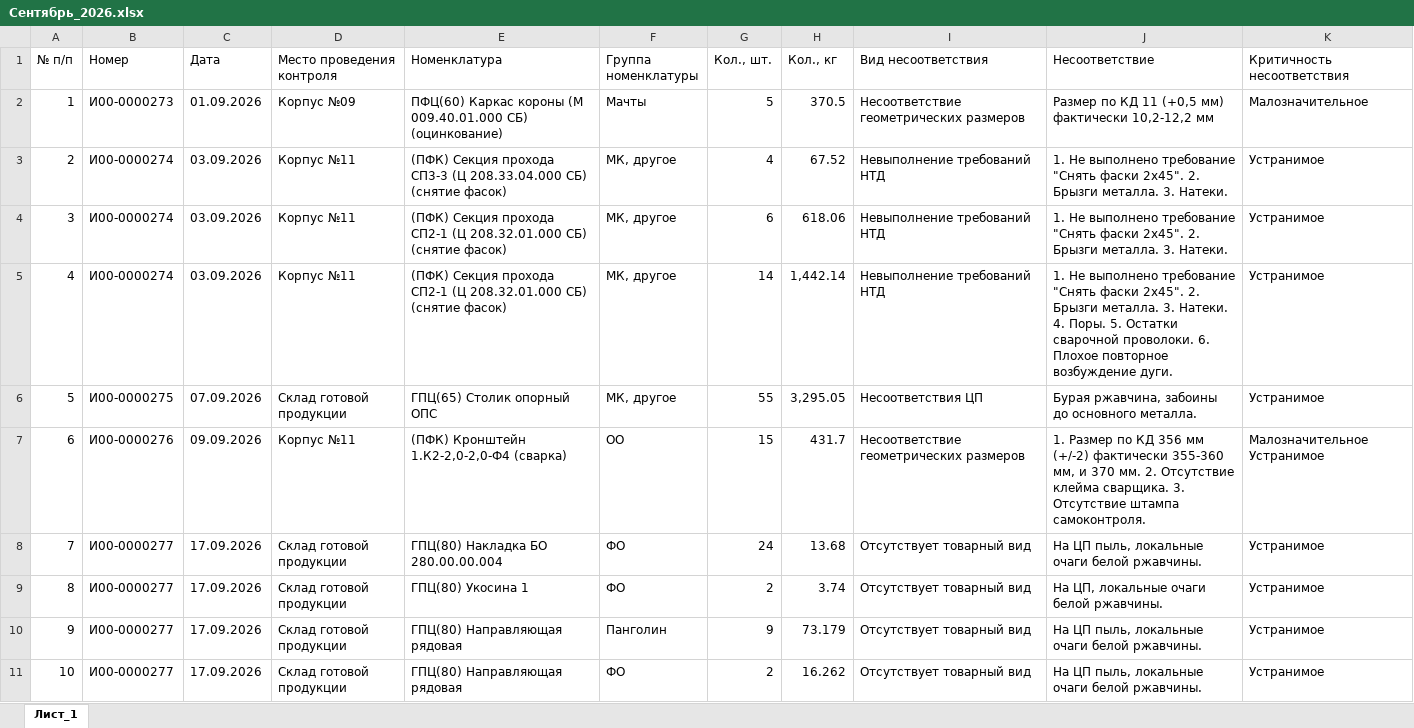
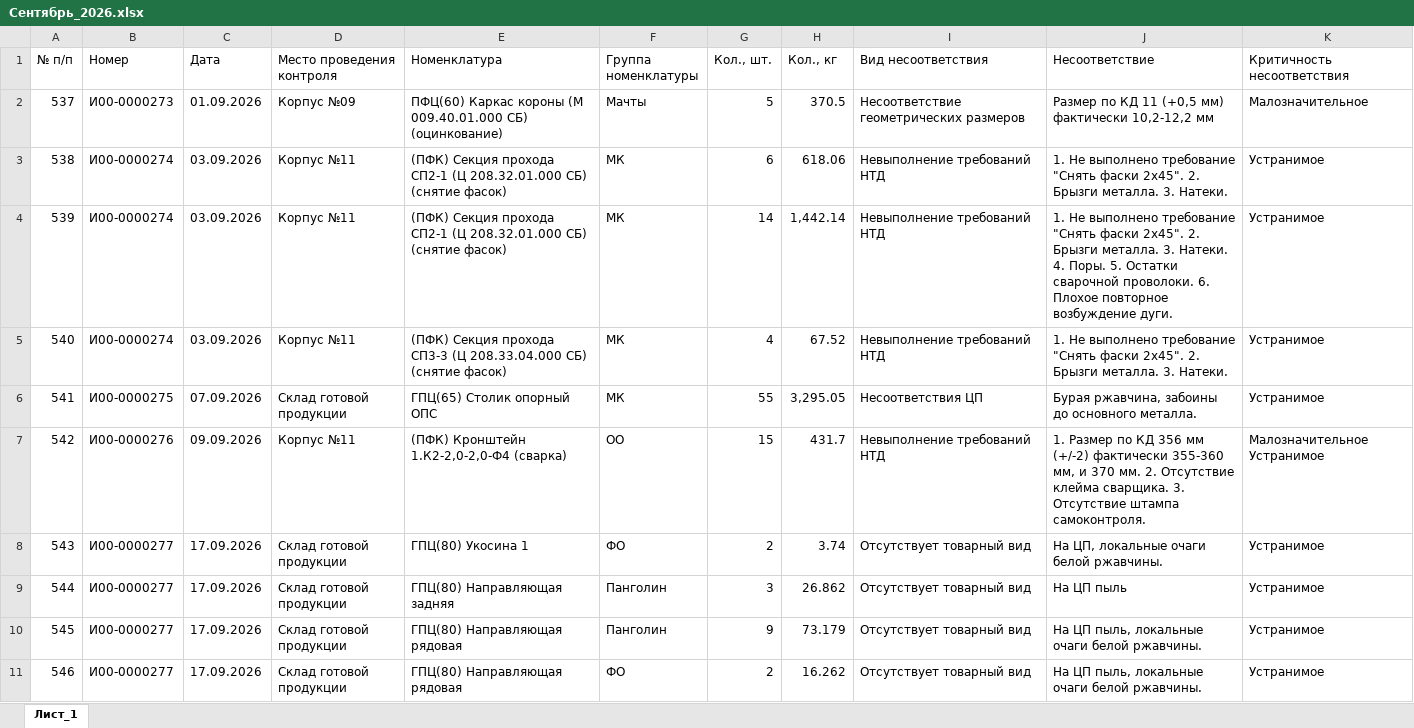
Before and after one commit to skulikovazvpm-tech/quality-dashboard, an Excel workbook: data/Сентябрь_2026.xlsx, sheet Лист_1, drawn as a sheet; only a part is shown; values as stored, in another font and other column widths than the file's, no cell formats; the diff covers the shown part only; the diff names each change by its address in the sheet, - before the commit and + after, or states it on an @@ line.

```diff
--- a/data/Сентябрь_2026.xlsx (sheet Лист_1)
+++ b/data/Сентябрь_2026.xlsx (sheet Лист_1)
-A2 (№ п/п): 1
+A2 (№ п/п): 537
-A3 (№ п/п): 2
+A3 (№ п/п): 538
-E3 (Номенклатура): …Секция прохода СП3-3 (Ц 208.33.04.000 СБ) (снятие…
+E3 (Номенклатура): …Секция прохода СП2-1 (Ц 208.32.01.000 СБ) (снятие…
-F3:F6 (Группа номенклатуры): МК, другое
+F3:F6 (Группа номенклатуры): МК
-G3 (Кол., шт.): 4
+G3 (Кол., шт.): 6
-H3 (Кол., кг): 67.52
+H3 (Кол., кг): 618.06
-A4 (№ п/п): 3
+A4 (№ п/п): 539
-G4 (Кол., шт.): 6
+G4 (Кол., шт.): 14
-H4 (Кол., кг): 618.06
+H4 (Кол., кг): 1,442.14
-J4 (Несоответствие): …3. Натеки.
+J4 (Несоответствие): …3. Натеки. 4. Поры. 5. Остатки сварочной проволоки. 6. Плохое повторное возбуждение дуги.
-A5 (№ п/п): 4
+A5 (№ п/п): 540
-E5 (Номенклатура): …Секция прохода СП2-1 (Ц 208.32.01.000 СБ) (снятие…
+E5 (Номенклатура): …Секция прохода СП3-3 (Ц 208.33.04.000 СБ) (снятие…
-G5 (Кол., шт.): 14
+G5 (Кол., шт.): 4
-H5 (Кол., кг): 1,442.14
+H5 (Кол., кг): 67.52
-J5 (Несоответствие): …3. Натеки. 4. Поры. 5. Остатки сварочной проволоки. 6. Плохое повторное возбуждение дуги.
+J5 (Несоответствие): …3. Натеки.
-A6 (№ п/п): 5
+A6 (№ п/п): 541
-A7 (№ п/п): 6
+A7 (№ п/п): 542
-I7 (Вид несоответствия): Несоответствие геометрических размеров
+I7 (Вид несоответствия): Невыполнение требований НТД
-A8 (№ п/п): 7
+A8 (№ п/п): 543
-E8 (Номенклатура): ГПЦ(80) Накладка БО 280.00.00.004
+E8 (Номенклатура): ГПЦ(80) Укосина 1
-G8 (Кол., шт.): 24
+G8 (Кол., шт.): 2
-H8 (Кол., кг): 13.68
+H8 (Кол., кг): 3.74
-J8 (Несоответствие): На ЦП пыль, локальные очаги белой ржавчины.
+J8 (Несоответствие): На ЦП, локальные очаги белой ржавчины.
-A9 (№ п/п): 8
+A9 (№ п/п): 544
-E9 (Номенклатура): ГПЦ(80) Укосина 1
+E9 (Номенклатура): ГПЦ(80) Направляющая задняя
-F9 (Группа номенклатуры): ФО
+F9 (Группа номенклатуры): Панголин
-G9 (Кол., шт.): 2
+G9 (Кол., шт.): 3
-H9 (Кол., кг): 3.74
+H9 (Кол., кг): 26.862
-J9 (Несоответствие): На ЦП, локальные очаги белой ржавчины.
+J9 (Несоответствие): На ЦП пыль
-A10 (№ п/п): 9
+A10 (№ п/п): 545
-A11 (№ п/п): 10
+A11 (№ п/п): 546
```
Also changed, not shown: 242 edited cells elsewhere in this sheet, cell formats, 2 other files.
